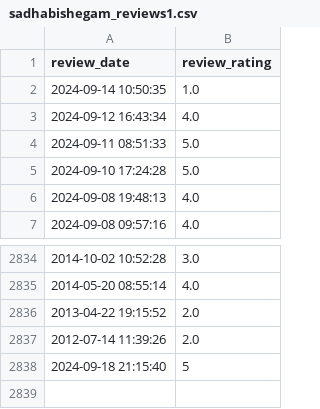
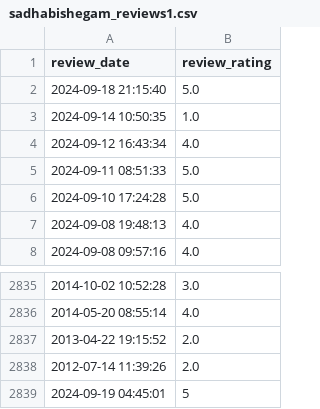
Before and after one commit to soorya-venkatesh/hotel_insights_streamlit, a CSV file: sadhabishegam_reviews1.csv, drawn as a sheet; only a part is shown, gaps mark what is left out.

Commit message:
updated logs

```diff
--- a/sadhabishegam_reviews1.csv
+++ b/sadhabishegam_reviews1.csv
@@ -1,2 +1,3 @@
 review_date,review_rating
+2024-09-18 21:15:40,5.0
 2024-09-14 10:50:35,1.0
@@ -2837,2 +2838,2 @@ review_date,review_rating
 2012-07-14 11:39:26,2.0
-2024-09-18 21:15:40,5
+2024-09-19 04:45:01,5
```
